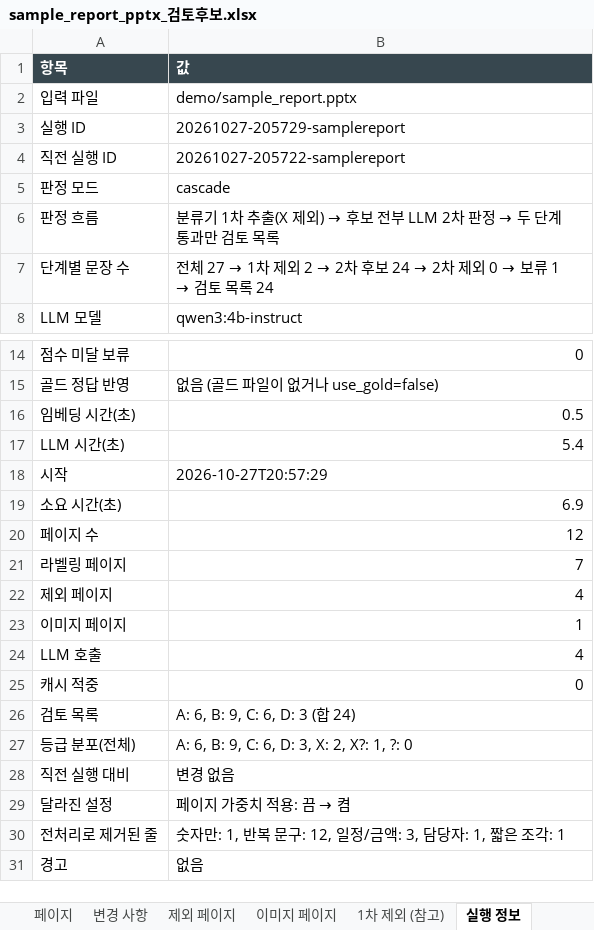
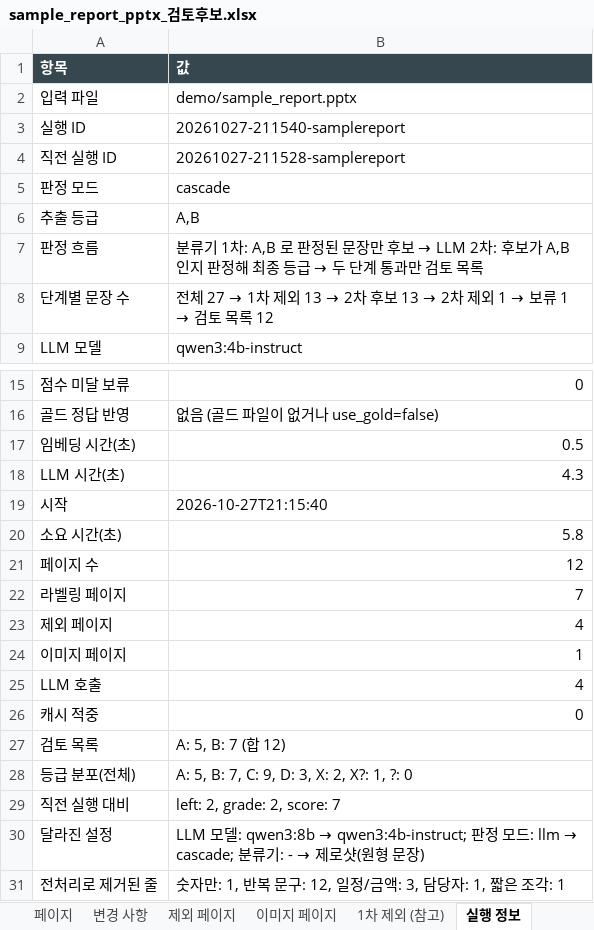
Before and after one commit to HyungKim/IP_finder, an Excel workbook: demo/sample_report_pptx_검토후보.xlsx, sheet 실행 정보, drawn as a sheet; only a part is shown, gaps mark what is left out; the shorter side is filled out with more unchanged rows; values as stored, in another font and other column widths than the file's, no borders; addresses are those after the commit; the diff names each change by its address in the sheet, - before the commit and + after, or states it on an @@ line.

```diff
--- a/demo/sample_report_pptx_검토후보.xlsx (sheet 실행 정보)
+++ b/demo/sample_report_pptx_검토후보.xlsx (sheet 실행 정보)
-B3 (값): 20261027-205729-samplereport
+B3 (값): 20261027-211540-samplereport
-B4 (값): 20261027-205722-samplereport
+B4 (값): 20261027-211528-samplereport
+row 6: 추출 등급 | A,B
@@ B7 (값): …기 1차 추출(X 제외) → 후보 전부 LLM 2차 판정 → 두… → …기 1차: A,B 로 판정된 문장만 후보 → LLM 2차: 후보가 A,B 인지 판정해 최종 등급 → 두… @@
@@ B8 (값): …제외 2 → 2차 후보 24 → 2차 제외 0 → 보류 1 → 검토 목록 24 → …제외 13 → 2차 후보 13 → 2차 제외 1 → 보류 1 → 검토 목록 12 @@
-B18 (값): 5.4
+B18 (값): 4.3
-B19 (값): 2026-10-27T20:57:29
+B19 (값): 2026-10-27T21:15:40
-B20 (값): 6.9
+B20 (값): 5.8
-B27 (값): A: 6, B: 9, C: 6, D: 3 (합 24)
+B27 (값): A: 5, B: 7 (합 12)
-B28 (값): A: 6, B: 9, C: 6, D: 3, X: 2, X?: 1, ?: 0
+B28 (값): A: 5, B: 7, C: 9, D: 3, X: 2, X?: 1, ?: 0
-B29 (값): 변경 없음
+B29 (값): left: 2, grade: 2, score: 7
@@ B30 (값): 페이지 가중치 적용: 끔 → 켬 → LLM 모델: qwen3:8b → qwen3:4b-instruct; 판정 모드: llm → cascade; 분류기: - → 제로샷(원형 문장) @@
```
Also changed, not shown: sheet 검토 목록, sheet 1차 제외 (참고), sheet 변경 사항, sheet 2차 제외, sheet 페이지, demo/sample_report_pdf_검토후보.xlsx, 19 other files.
